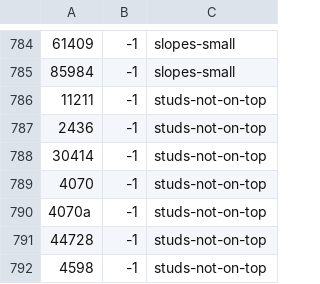
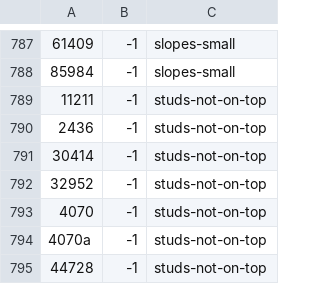
Before and after one commit to jncraton/bricki, a CSV file: data/part_bins.csv, drawn as a sheet; only a part is shown, gaps mark what is left out; the shorter side is filled out with more unchanged rows; the diff covers the shown part only; the diff names each change by its address in the sheet, - before the commit and + after, or states it on an @@ line.

```diff
--- a/data/part_bins.csv
+++ b/data/part_bins.csv
+row 792: 32952 | -1 | studs-not-on-top
```
Also changed, not shown: 5 added rows and 2 removed rows elsewhere in this file, data/part_relationships.csv.
